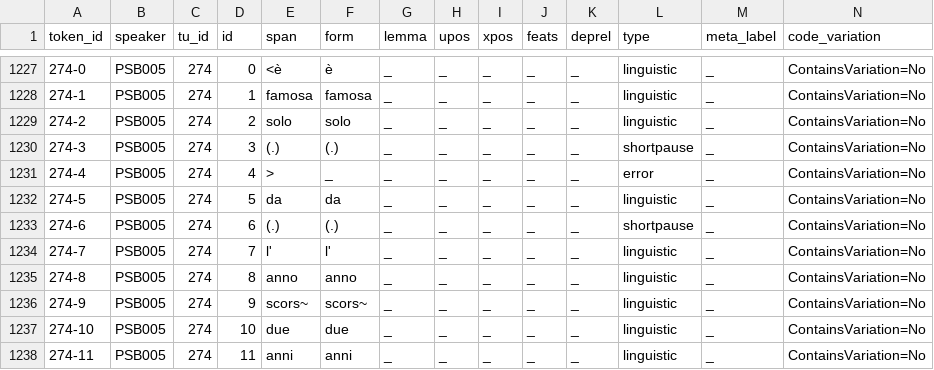
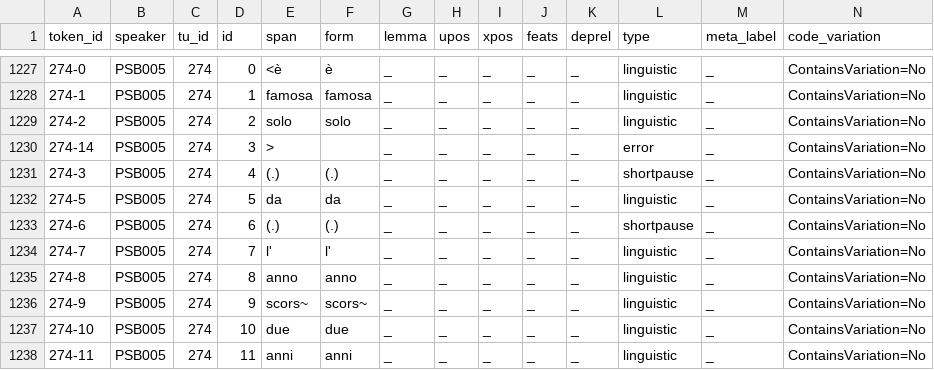
Before and after one commit to KIParla/Stra-ParlaBO, a TSV file: tsv/SBIU009.vert.tsv, drawn as a sheet; only a part is shown, gaps mark what is left out; removed rows and columns are numbered as before the commit, all else as after; rows hold the shown columns only; the diff names each change by its address in the sheet, - before the commit and + after, or states it on an @@ line.

```diff
--- a/tsv/SBIU009.vert.tsv
+++ b/tsv/SBIU009.vert.tsv
+row 1230: 274-14 | PSB005 | 274 | 3 | > |  | _ | _ | _ | _ | _ | error | _ | ContainsVariation=No
-D1231 (id): 3
+D1231 (id): 4
-row 1231: 274-4 | PSB005 | 274 | 4 | > | _ | _ | _ | _ | _ | _ | error | _ | ContainsVariation=No
```
Also changed, not shown: tsv/SBIA008.vert.tsv, tsv/SBIC001.vert.tsv, 7 other files.
